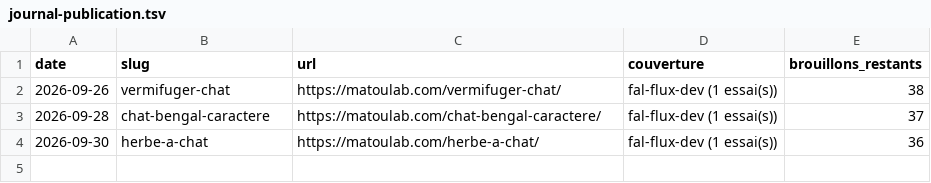
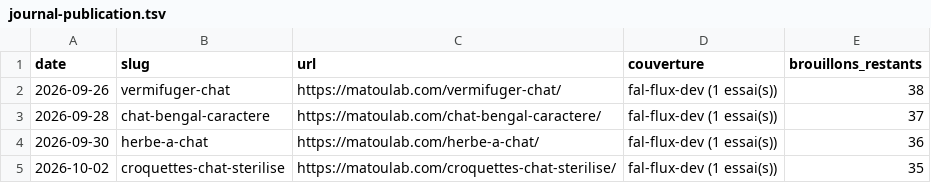
Before and after one commit to Remy-authority/matoulab, a TSV file: tasks/journal-publication.tsv, drawn as a sheet.

```diff
--- a/tasks/journal-publication.tsv
+++ b/tasks/journal-publication.tsv
@@ -4 +4,2 @@ date	slug	url	couverture	brouillons_restants
 2026-09-30	herbe-a-chat	https://matoulab.com/herbe-a-chat/	fal-flux-dev (1 essai(s))	36
+2026-10-02	croquettes-chat-sterilise	https://matoulab.com/croquettes-chat-sterilise/	fal-flux-dev (1 essai(s))	35
```
Also changed, not shown: 4 other files.
